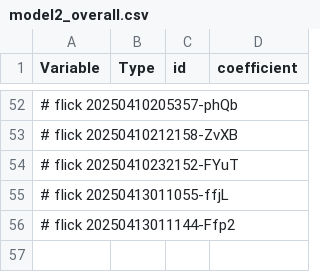
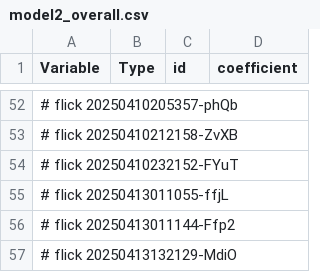
Before and after one commit to abikesa/hologram, a CSV file: kitabo/ensi/ukubona/donorcase/test3/assets/csv/model2_overall.csv, drawn as a sheet; only a part is shown, gaps mark what is left out; the diff names each change by its address in the sheet, - before the commit and + after, or states it on an @@ line.

Commit message:
kitabo/ensi/ukubona/donorcase/test3/assets/csv/model2_overall.csv

```diff
--- a/kitabo/ensi/ukubona/donorcase/test3/assets/csv/model2_overall.csv
+++ b/kitabo/ensi/ukubona/donorcase/test3/assets/csv/model2_overall.csv
+row 57: # flick 20250413132129-MdiO
```
